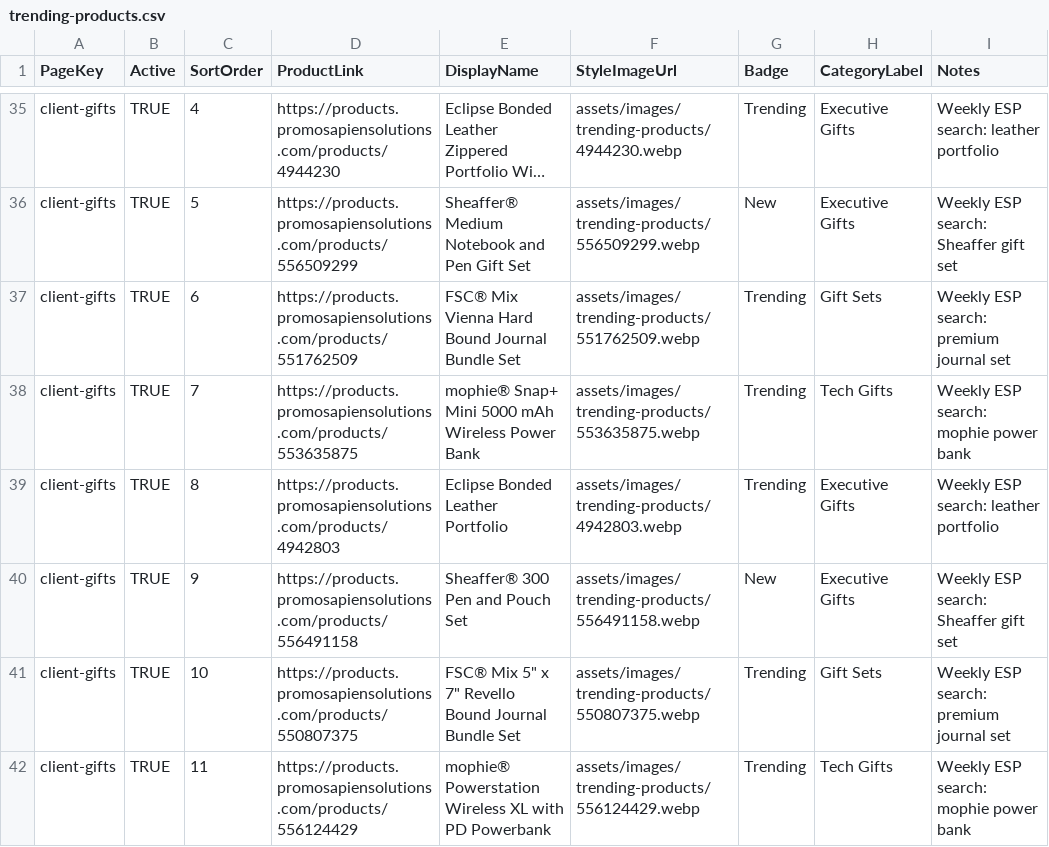
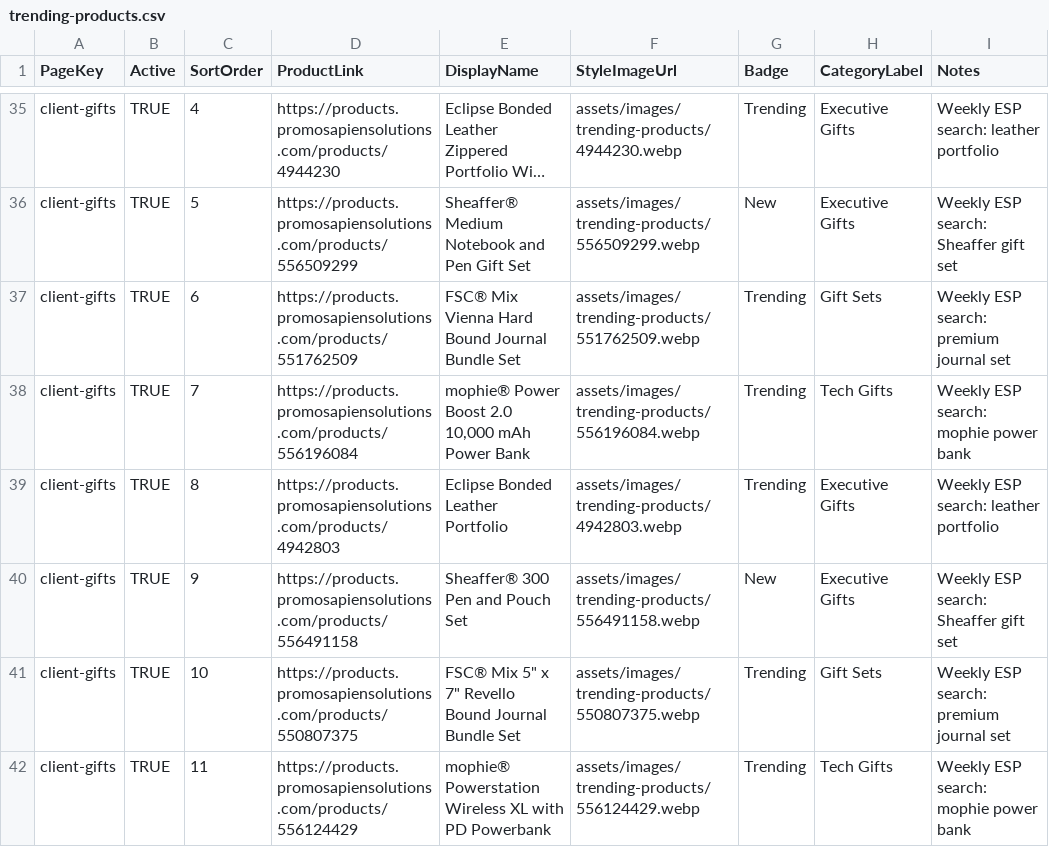
Before and after one commit to promosapiensolutions/promosapien2.3, a CSV file: assets/data/trending-products.csv, drawn as a sheet; only a part is shown, gaps mark what is left out; long unchanged cells end in …; the diff covers the shown part only.

Commit message:
Refresh weekly trending products

```diff
--- a/assets/data/trending-products.csv
+++ b/assets/data/trending-products.csv
@@ -37,3 +37,3 @@ client-gifts,TRUE,5,https://products.promosapiensolutions.com/products/556509299
 client-gifts,TRUE,6,https://products.promosapiensolutions.com/products/551762509,FSC® Mix Vienna Hard Bound Journal Bundle Set,assets/images/trending-products/551762509.webp,Trending,Gift Sets,Weekly ESP search: premium journal set
-client-gifts,TRUE,7,https://products.promosapiensolutions.com/products/553635875,mophie® Snap+ Mini 5000 mAh Wireless Power Bank,assets/images/trending-products/553635875.webp,Trending,Tech Gifts,Weekly ESP search: mophie power bank
+client-gifts,TRUE,7,https://products.promosapiensolutions.com/products/556196084,"mophie® Power Boost 2.0 10,000 mAh Power Bank",assets/images/trending-products/556196084.webp,Trending,Tech Gifts,Weekly ESP search: mophie power bank
 client-gifts,TRUE,8,https://products.promosapiensolutions.com/products/4942803,Eclipse Bonded Leather Portfolio,assets/images/trending-products/4942803.webp,Trending,Executive Gifts,Weekly ESP search: leather portfolio
```
Also changed, not shown: 62 edited cells elsewhere in this file, 9 other files.
